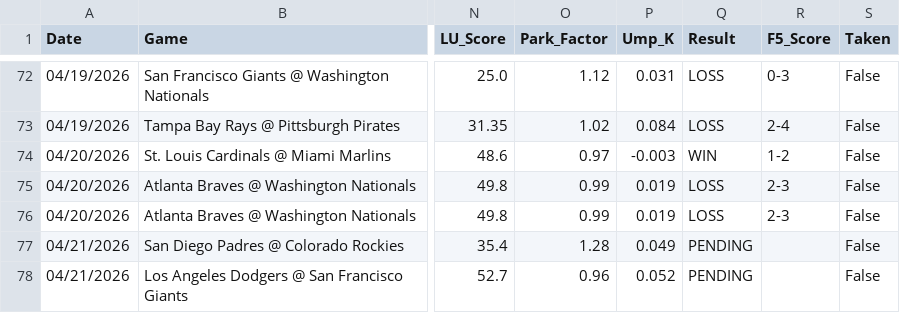
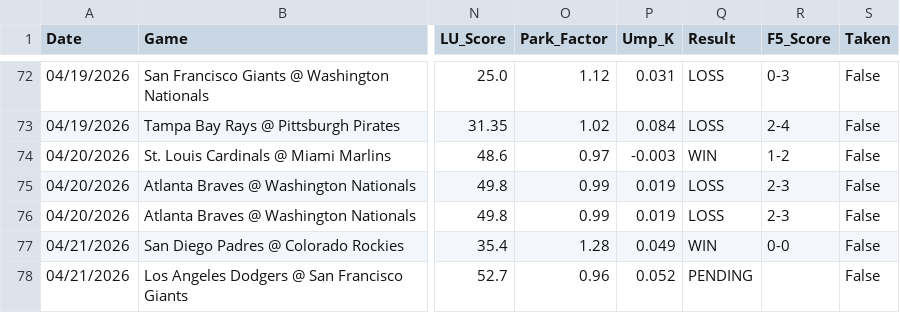
Before and after one commit to reesesetzer-pro/mlb-f5-model, a CSV file: model_picks.csv, drawn as a sheet; only a part is shown, gaps mark what is left out; the diff covers the shown part only; the diff names each change by its address in the sheet, - before the commit and + after, or states it on an @@ line.

```diff
--- a/model_picks.csv
+++ b/model_picks.csv
-Q77 (Result): PENDING
+Q77 (Result): WIN
-R77 (F5_Score): (empty)
+R77 (F5_Score): 0-0
```
Also changed, not shown: 28 edited cells elsewhere in this file.
